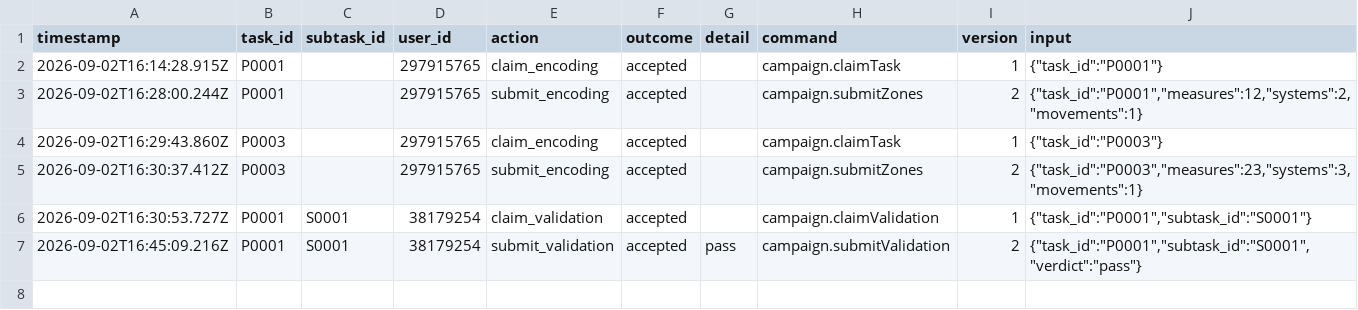
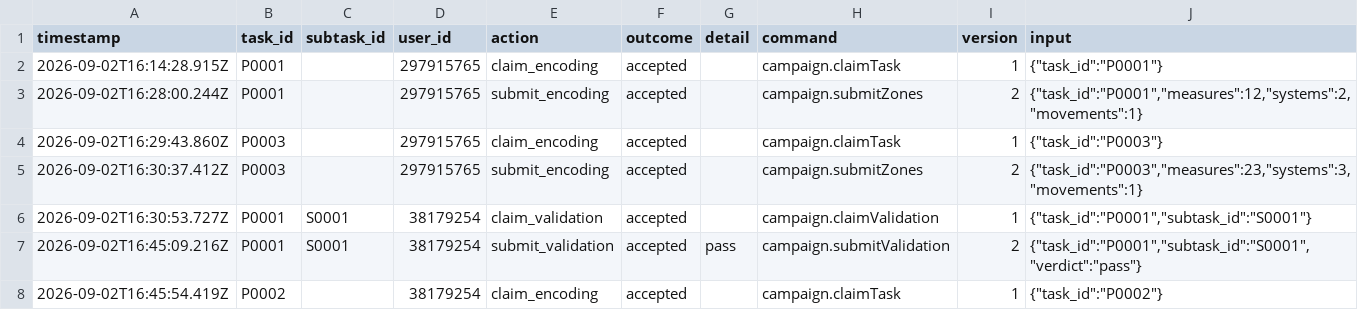
Before and after one commit to ohwjd/test8, a CSV file: tracking/history.csv, drawn as a sheet; the diff names each change by its address in the sheet, - before the commit and + after, or states it on an @@ line.

```diff
--- a/tracking/history.csv
+++ b/tracking/history.csv
+row 8: 2026-09-02T16:45:54.419Z | P0002 |  | 38179254 | claim_encoding | accepted |  | campaign.claimTask | 1 | {"task_id":"P0002"}
```
Also changed, not shown: 1 other file.
